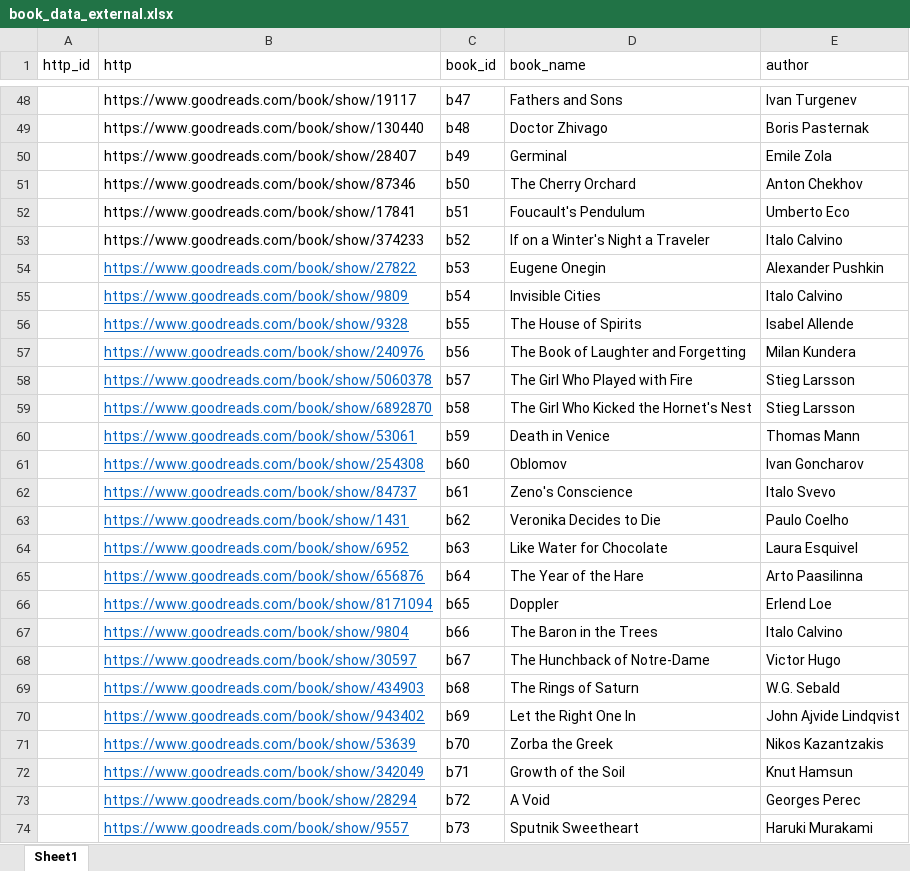
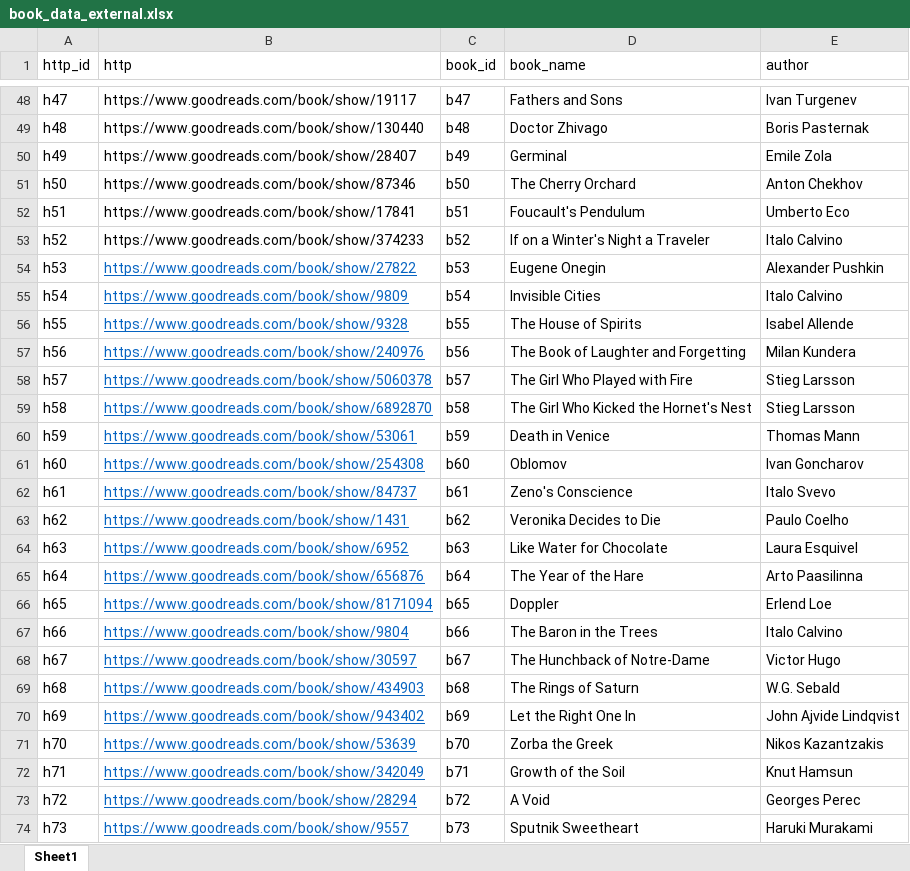
Before and after one commit to ejgenc/data-analysis_goodreads-translation-reviews, an Excel workbook: data/external/book_data_external.xlsx, sheet Sheet1, drawn as a sheet; only a part is shown, gaps mark what is left out; values as stored, in another font and other column widths than the file's, no borders; the diff covers the shown part only; the diff names each change by its address in the sheet, - before the commit and + after, or states it on an @@ line.

```diff
--- a/data/external/book_data_external.xlsx (sheet Sheet1)
+++ b/data/external/book_data_external.xlsx (sheet Sheet1)
-A48 (http_id): (empty)
+A48 (http_id): h47
-A49 (http_id): (empty)
+A49 (http_id): h48
-A50 (http_id): (empty)
+A50 (http_id): h49
-A51 (http_id): (empty)
+A51 (http_id): h50
-A52 (http_id): (empty)
+A52 (http_id): h51
-A53 (http_id): (empty)
+A53 (http_id): h52
-A54 (http_id): (empty)
+A54 (http_id): h53
-A55 (http_id): (empty)
+A55 (http_id): h54
-A56 (http_id): (empty)
+A56 (http_id): h55
-A57 (http_id): (empty)
+A57 (http_id): h56
-A58 (http_id): (empty)
+A58 (http_id): h57
-A59 (http_id): (empty)
+A59 (http_id): h58
-A60 (http_id): (empty)
+A60 (http_id): h59
-A61 (http_id): (empty)
+A61 (http_id): h60
-A62 (http_id): (empty)
+A62 (http_id): h61
-A63 (http_id): (empty)
+A63 (http_id): h62
-A64 (http_id): (empty)
+A64 (http_id): h63
-A65 (http_id): (empty)
+A65 (http_id): h64
-A66 (http_id): (empty)
+A66 (http_id): h65
-A67 (http_id): (empty)
+A67 (http_id): h66
-A68 (http_id): (empty)
+A68 (http_id): h67
-A69 (http_id): (empty)
+A69 (http_id): h68
-A70 (http_id): (empty)
+A70 (http_id): h69
-A71 (http_id): (empty)
+A71 (http_id): h70
-A72 (http_id): (empty)
+A72 (http_id): h71
-A73 (http_id): (empty)
+A73 (http_id): h72
-A74 (http_id): (empty)
+A74 (http_id): h73
```
Also changed, not shown: 104 edited cells elsewhere in this sheet.
